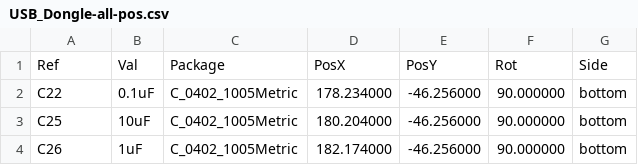
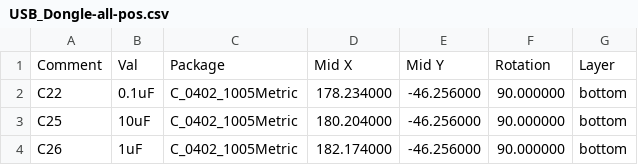
Before and after one commit to jayadevtp1/USB_Dongle, a CSV file: Production/USB_Dongle-all-pos.csv, drawn as a sheet; only a part is shown; removed rows and columns are numbered as before the commit, all else as after; the diff names each change by its address in the sheet, - before the commit and + after, or states it on an @@ line.

Commit message:
Update USB_Dongle-all-pos.csv

```diff
--- a/Production/USB_Dongle-all-pos.csv
+++ b/Production/USB_Dongle-all-pos.csv
-row 1: Ref | Val | Package | PosX | PosY | Rot | Side
+row 1: Comment | Val | Package | Mid X | Mid Y | Rotation | Layer
```
